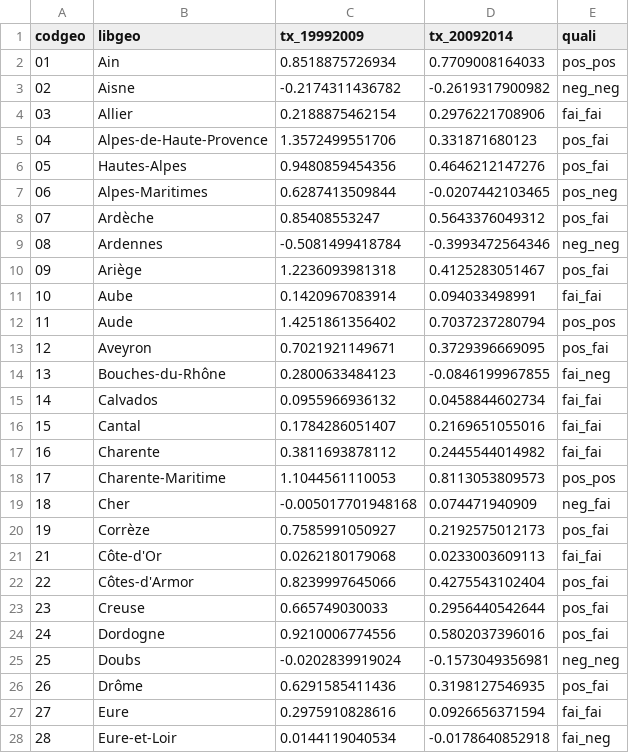
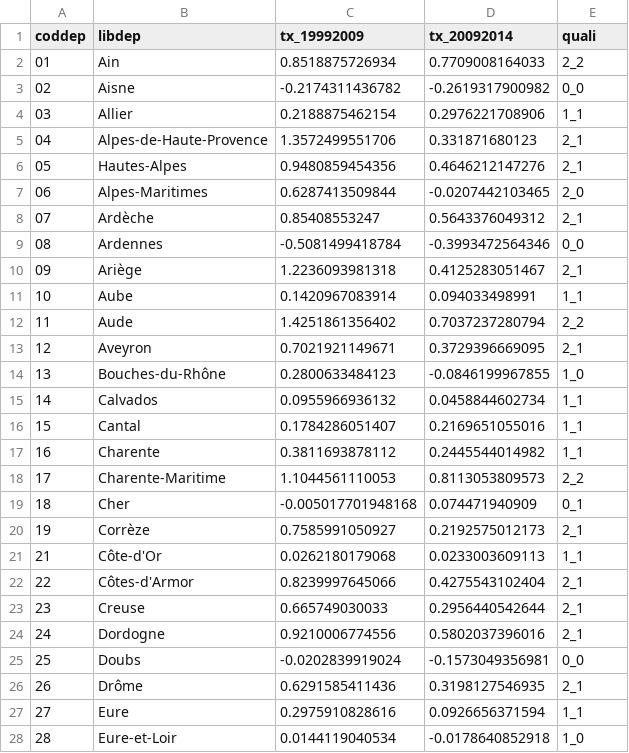
Before and after one commit to observatoire-territoires/rapport-ot-2018, a CSV file: data/data-05.csv, drawn as a sheet; only a part is shown; the diff covers the shown part only.

```diff
--- a/data/data-05.csv
+++ b/data/data-05.csv
@@ -1,28 +1,28 @@
-"codgeo","libgeo","tx_19992009","tx_20092014","quali"
-"01","Ain",0.8518875726934,0.7709008164033,"pos_pos"
-"02","Aisne",-0.2174311436782,-0.2619317900982,"neg_neg"
-"03","Allier",0.2188875462154,0.2976221708906,"fai_fai"
-"04","Alpes-de-Haute-Provence",1.3572499551706,0.331871680123,"pos_fai"
-"05","Hautes-Alpes",0.9480859454356,0.4646212147276,"pos_fai"
-"06","Alpes-Maritimes",0.6287413509844,-0.0207442103465,"pos_neg"
-"07","Ardèche",0.85408553247,0.5643376049312,"pos_fai"
-"08","Ardennes",-0.5081499418784,-0.3993472564346,"neg_neg"
-"09","Ariège",1.2236093981318,0.4125283051467,"pos_fai"
-"10","Aube",0.1420967083914,0.094033498991,"fai_fai"
-"11","Aude",1.4251861356402,0.7037237280794,"pos_pos"
-"12","Aveyron",0.7021921149671,0.3729396669095,"pos_fai"
-"13","Bouches-du-Rhône",0.2800633484123,-0.0846199967855,"fai_neg"
-"14","Calvados",0.0955966936132,0.0458844602734,"fai_fai"
-"15","Cantal",0.1784286051407,0.2169651055016,"fai_fai"
-"16","Charente",0.3811693878112,0.2445544014982,"fai_fai"
-"17","Charente-Maritime",1.1044561110053,0.8113053809573,"pos_pos"
-"18","Cher",-0.005017701948168,0.074471940909,"neg_fai"
-"19","Corrèze",0.7585991050927,0.2192575012173,"pos_fai"
-"21","Côte-d'Or",0.0262180179068,0.0233003609113,"fai_fai"
-"22","Côtes-d'Armor",0.8239997645066,0.4275543102404,"pos_fai"
-"23","Creuse",0.665749030033,0.2956440542644,"pos_fai"
-"24","Dordogne",0.9210006774556,0.5802037396016,"pos_fai"
-"25","Doubs",-0.0202839919024,-0.1573049356981,"neg_neg"
-"26","Drôme",0.6291585411436,0.3198127546935,"pos_fai"
-"27","Eure",0.2975910828616,0.0926656371594,"fai_fai"
-"28","Eure-et-Loir",0.0144119040534,-0.0178640852918,"fai_neg"
+"coddep","libdep","tx_19992009","tx_20092014","quali"
+"01","Ain",0.8518875726934,0.7709008164033,"2_2"
+"02","Aisne",-0.2174311436782,-0.2619317900982,"0_0"
+"03","Allier",0.2188875462154,0.2976221708906,"1_1"
+"04","Alpes-de-Haute-Provence",1.3572499551706,0.331871680123,"2_1"
+"05","Hautes-Alpes",0.9480859454356,0.4646212147276,"2_1"
+"06","Alpes-Maritimes",0.6287413509844,-0.0207442103465,"2_0"
+"07","Ardèche",0.85408553247,0.5643376049312,"2_1"
+"08","Ardennes",-0.5081499418784,-0.3993472564346,"0_0"
+"09","Ariège",1.2236093981318,0.4125283051467,"2_1"
+"10","Aube",0.1420967083914,0.094033498991,"1_1"
+"11","Aude",1.4251861356402,0.7037237280794,"2_2"
+"12","Aveyron",0.7021921149671,0.3729396669095,"2_1"
+"13","Bouches-du-Rhône",0.2800633484123,-0.0846199967855,"1_0"
+"14","Calvados",0.0955966936132,0.0458844602734,"1_1"
+"15","Cantal",0.1784286051407,0.2169651055016,"1_1"
+"16","Charente",0.3811693878112,0.2445544014982,"1_1"
+"17","Charente-Maritime",1.1044561110053,0.8113053809573,"2_2"
+"18","Cher",-0.005017701948168,0.074471940909,"0_1"
+"19","Corrèze",0.7585991050927,0.2192575012173,"2_1"
+"21","Côte-d'Or",0.0262180179068,0.0233003609113,"1_1"
+"22","Côtes-d'Armor",0.8239997645066,0.4275543102404,"2_1"
+"23","Creuse",0.665749030033,0.2956440542644,"2_1"
+"24","Dordogne",0.9210006774556,0.5802037396016,"2_1"
+"25","Doubs",-0.0202839919024,-0.1573049356981,"0_0"
+"26","Drôme",0.6291585411436,0.3198127546935,"2_1"
+"27","Eure",0.2975910828616,0.0926656371594,"1_1"
+"28","Eure-et-Loir",0.0144119040534,-0.0178640852918,"1_0"
```
Also changed, not shown: 73 edited cells elsewhere in this file, 12 other files.
